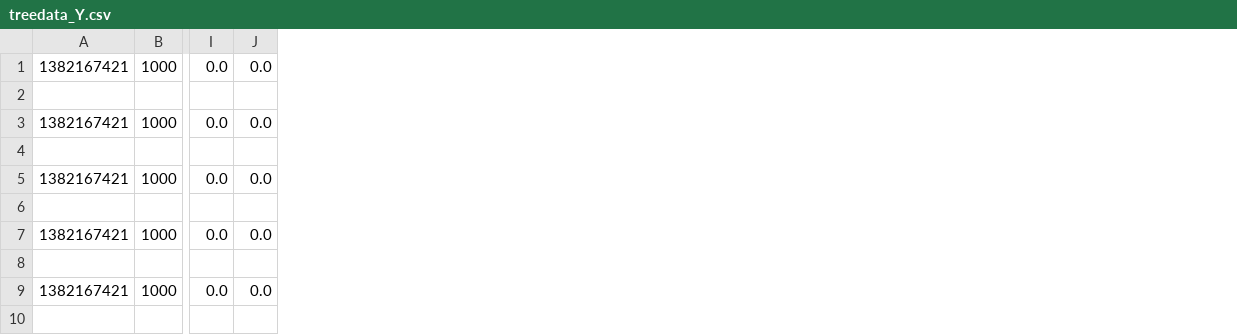
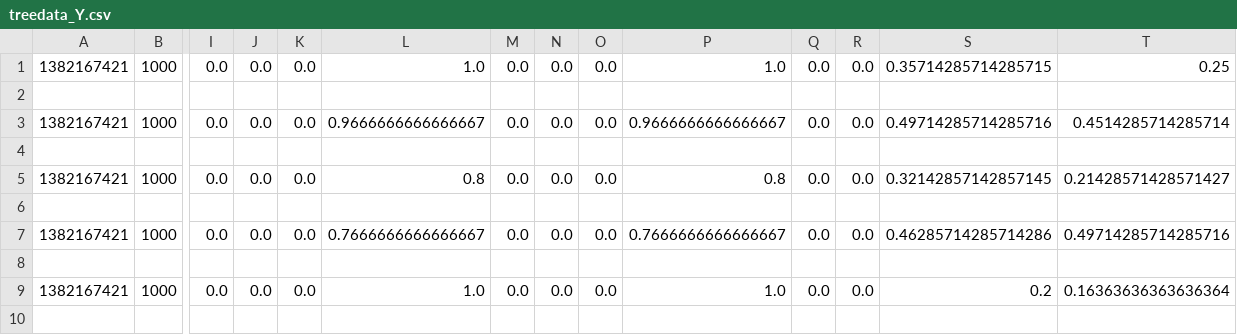
Before and after one commit to JoshuaGensel/AncestryProject, a CSV file: data/tree_analysis_data/treedata_Y.csv, drawn as a sheet; only a part is shown, gaps mark what is left out; the diff names each change by its address in the sheet, - before the commit and + after, or states it on an @@ line.

Commit message:
added DM and MP metrics to tree_analysis.py

```diff
--- a/data/tree_analysis_data/treedata_Y.csv
+++ b/data/tree_analysis_data/treedata_Y.csv
+column K, rows 1-9: 0.0 |  | 0.0 |  | 0.0 |  | 0.0 |  | 0.0
+column L, rows 1-9: 1.0 |  | 0.9666666666666667 |  | 0.8 |  | 0.7666666666666667 |  | 1.0
+column M, rows 1-9: 0.0 |  | 0.0 |  | 0.0 |  | 0.0 |  | 0.0
+column N, rows 1-9: 0.0 |  | 0.0 |  | 0.0 |  | 0.0 |  | 0.0
+column O, rows 1-9: 0.0 |  | 0.0 |  | 0.0 |  | 0.0 |  | 0.0
+column P, rows 1-9: 1.0 |  | 0.9666666666666667 |  | 0.8 |  | 0.7666666666666667 |  | 1.0
+column Q, rows 1-9: 0.0 |  | 0.0 |  | 0.0 |  | 0.0 |  | 0.0
+column R, rows 1-9: 0.0 |  | 0.0 |  | 0.0 |  | 0.0 |  | 0.0
+column S, rows 1-9: 0.35714285714285715 |  | 0.49714285714285716 |  | 0.32142857142857145 |  | 0.46285714285714286 |  | 0.2
+column T, rows 1-9: 0.25 |  | 0.4514285714285714 |  | 0.21428571428571427 |  | 0.49714285714285716 |  | 0.16363636363636364
```
Also changed, not shown: data/tree_analysis_data/treedata_M.csv, 4 other files.
